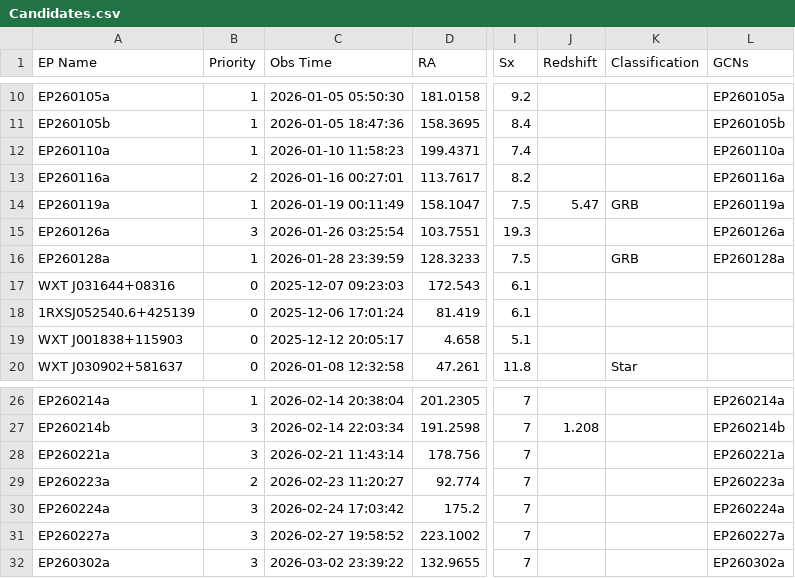
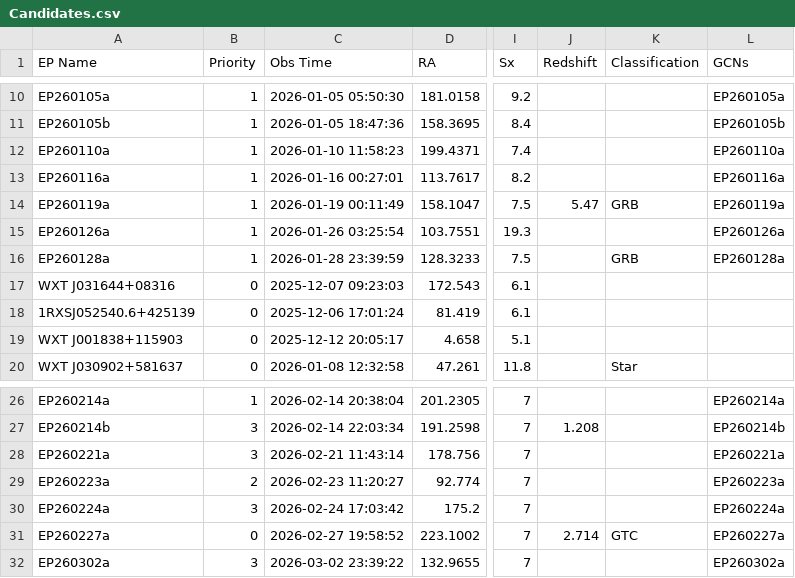
Before and after one commit to LAujust/Follow_up, a CSV file: Candidates.csv, drawn as a sheet; only a part is shown, gaps mark what is left out; the diff names each change by its address in the sheet, - before the commit and + after, or states it on an @@ line.

Commit message:
Update data at 2026-03-04 15:48:59.331

```diff
--- a/Candidates.csv
+++ b/Candidates.csv
-B13 (Priority): 2
+B13 (Priority): 1
-B15 (Priority): 3
+B15 (Priority): 1
-B31 (Priority): 3
+B31 (Priority): 0
-J31 (Redshift): (empty)
+J31 (Redshift): 2.714
-K31 (Classification): (empty)
+K31 (Classification): GTC
```
Also changed, not shown: results/all_targets_meta.csv, 5 other files.
